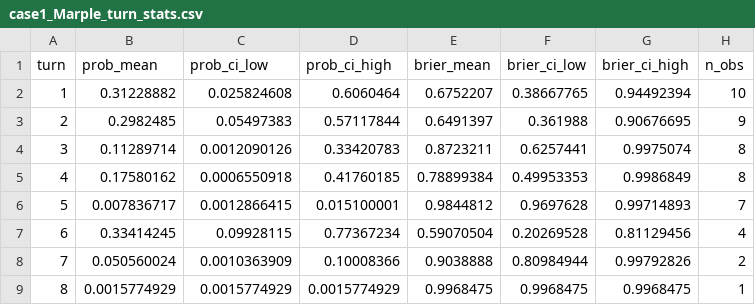
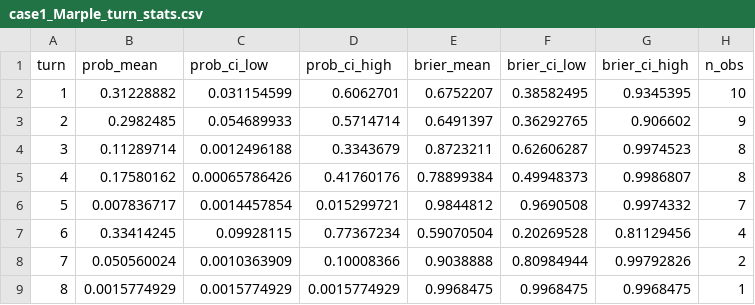
Before and after one commit to devychen/detective_sim, a CSV file: evaluation/turn_csv/case1_Marple_turn_stats.csv, drawn as a sheet.

```diff
--- a/evaluation/turn_csv/case1_Marple_turn_stats.csv
+++ b/evaluation/turn_csv/case1_Marple_turn_stats.csv
@@ -1,7 +1,7 @@
 turn,prob_mean,prob_ci_low,prob_ci_high,brier_mean,brier_ci_low,brier_ci_high,n_obs
-1,0.31228882,0.025824608,0.6060464,0.6752207,0.38667765,0.94492394,10
-2,0.2982485,0.05497383,0.57117844,0.6491397,0.361988,0.90676695,9
-3,0.11289714,0.0012090126,0.33420783,0.8723211,0.6257441,0.9975074,8
-4,0.17580162,0.0006550918,0.41760185,0.78899384,0.49953353,0.9986849,8
-5,0.007836717,0.0012866415,0.015100001,0.9844812,0.9697628,0.99714893,7
+1,0.31228882,0.031154599,0.6062701,0.6752207,0.38582495,0.9345395,10
+2,0.2982485,0.054689933,0.5714714,0.6491397,0.36292765,0.906602,9
+3,0.11289714,0.0012496188,0.3343679,0.8723211,0.62606287,0.9974523,8
+4,0.17580162,0.00065786426,0.41760176,0.78899384,0.49948373,0.9986807,8
+5,0.007836717,0.0014457854,0.015299721,0.9844812,0.9690508,0.9974332,7
 6,0.33414245,0.09928115,0.77367234,0.59070504,0.20269528,0.81129456,4
```
Also changed, not shown: evaluation/turn_csv/case1_Holmes_turn_stats.csv, evaluation/turn_csv/case1_Poirot_turn_stats.csv, 42 other files.
